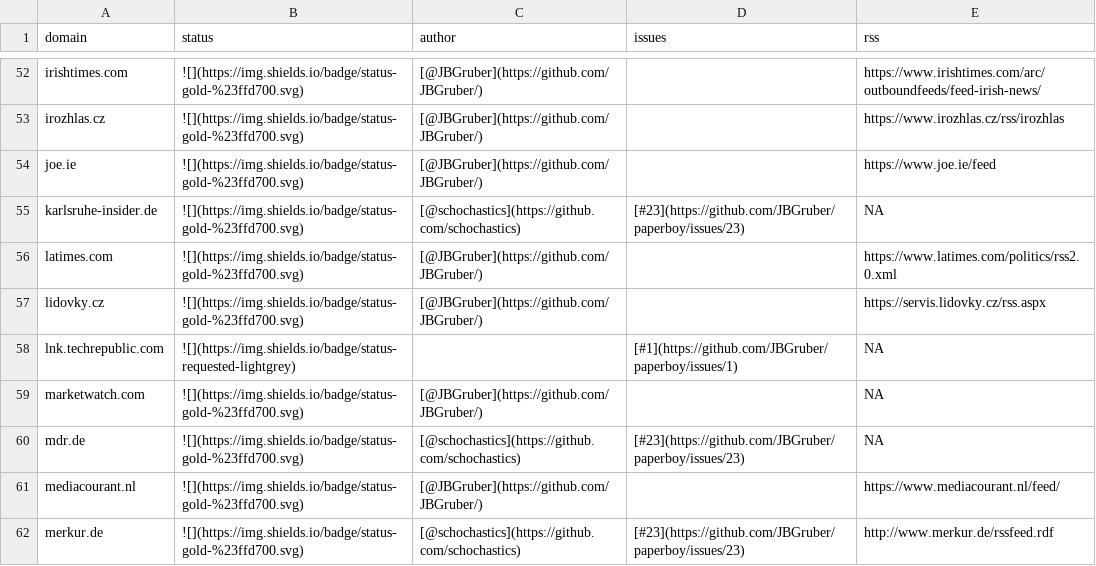
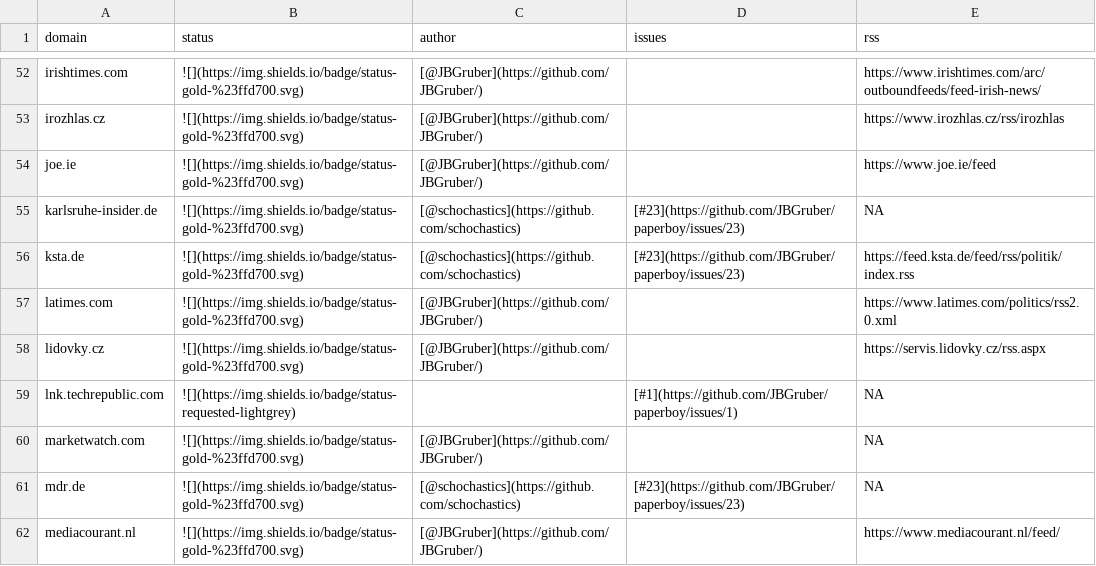
Before and after one commit to JBGruber/paperboy, a CSV file: inst/status.csv, drawn as a sheet; only a part is shown, gaps mark what is left out; the shorter side is filled out with more unchanged rows; the diff names each change by its address in the sheet, - before the commit and + after, or states it on an @@ line.

Commit message:
added ksta.de

```diff
--- a/inst/status.csv
+++ b/inst/status.csv
+row 56: ksta.de | ![](https://img.shields.io/badge/status-gold-%23ffd700.svg) | [@schochastics](https://github.com/schochastics) | [#23](https://github.com/JBGruber/paperboy/issues/23) | https://feed.ksta.de/feed/rss/politik/index.rss
```
Also changed, not shown: 2 other files.
